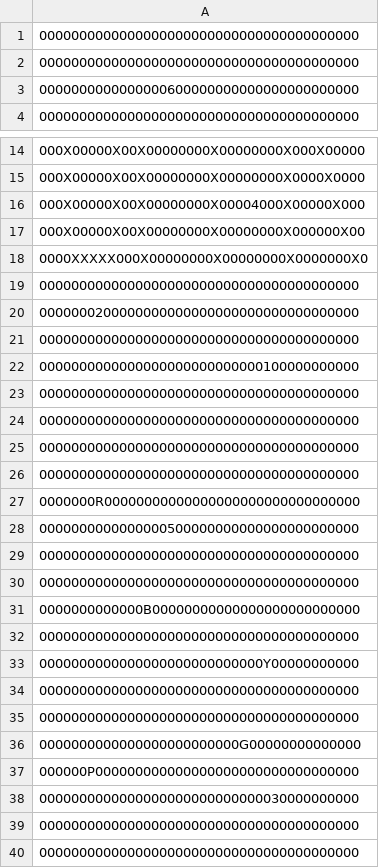
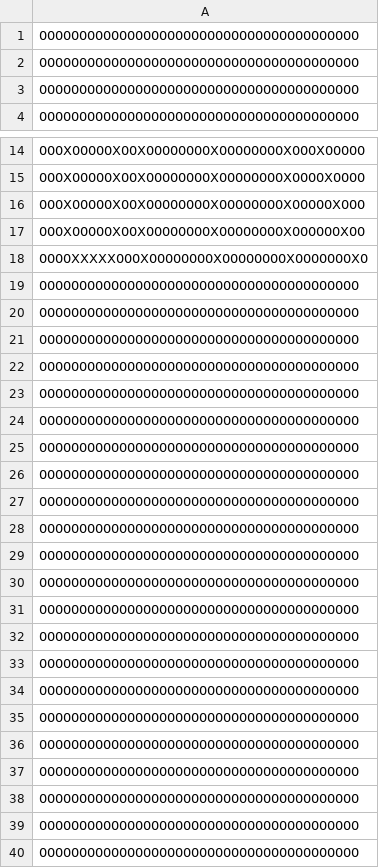
Before and after one commit to giutp/packetman, a CSV file: default.csv, drawn as a sheet; only a part is shown, gaps mark what is left out; removed rows and columns are numbered as before the commit, all else as after; the diff names each change by its address in the sheet, - before the commit and + after, or states it on an @@ line.

Commit message:
[add] aleatoriedade no mapa default

```diff
--- a/default.csv
+++ b/default.csv
-A3: 0000000000000000600000000000000000000000
+A3: 0000000000000000000000000000000000000000
-A16: 000X00000X00X00000000X00004000X00000X000
+A16: 000X00000X00X00000000X00000000X00000X000
-row 20: 0000000200000000000000000000000000000000
-row 22: 0000000000000000000000000000100000000000
-row 27: 0000000R00000000000000000000000000000000
-row 28: 0000000000000000500000000000000000000000
-row 31: 0000000000000B00000000000000000000000000
-row 33: 0000000000000000000000000000Y00000000000
-A27: 0000000000000000000000000G00000000000000
+A27: 0000000000000000000000000000000000000000
-A28: 000000P000000000000000000000000000000000
+A28: 0000000000000000000000000000000000000000
-A29: 0000000000000000000000000000030000000000
+A29: 0000000000000000000000000000000000000000
-row 19: 0000000000000000000000000000000000000000
+row 30: 0000000000000000000000000000000000000000
-row 21: 0000000000000000000000000000000000000000
+row 31: 0000000000000000000000000000000000000000
-row 32: 0000000000000000000000000000000000000000
+row 32: 0000000000000000000000000000000000000000
+row 33: 0000000000000000000000000000000000000000
+row 34: 0000000000000000000000000000000000000000
+row 35: 0000000000000000000000000000000000000000
+row 36: 0000000000000000000000000000000000000000
+row 37: 0000000000000000000000000000000000000000
+row 38: 0000000000000000000000000000000000000000
```
Also changed, not shown: 1 other file.
